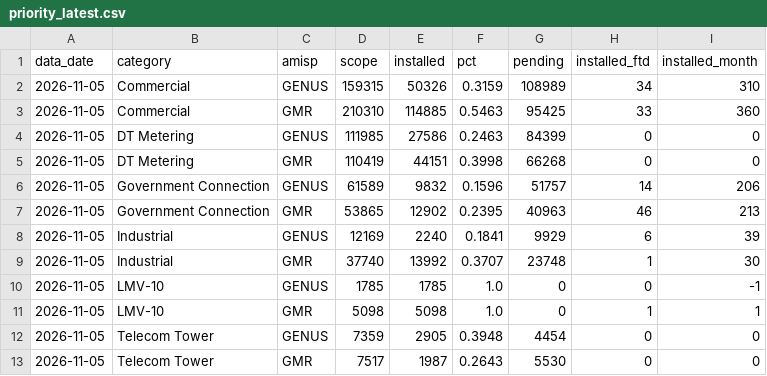
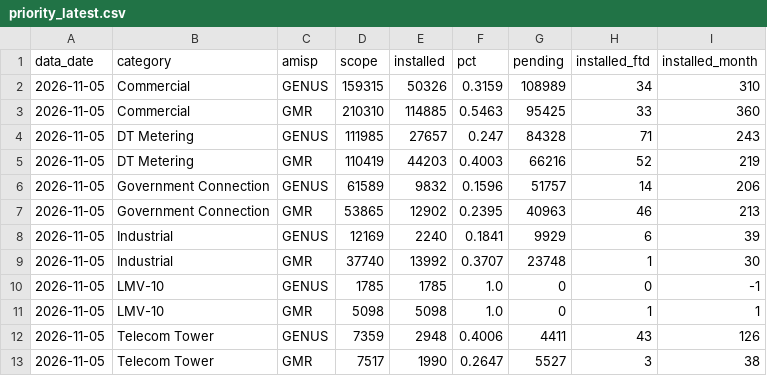
Before and after one commit to dvvnl-smart-meter-review/dvvnl-smart-meter-review.github.io, a CSV file: data/priority_latest.csv, drawn as a sheet.

```diff
--- a/data/priority_latest.csv
+++ b/data/priority_latest.csv
@@ -3,4 +3,4 @@ data_date,category,amisp,scope,installed,pct,pending,installed_ftd,installed_mon
 2026-11-05,Commercial,GMR,210310,114885,0.5463,95425,33,360
-2026-11-05,DT Metering,GENUS,111985,27586,0.2463,84399,0,0
-2026-11-05,DT Metering,GMR,110419,44151,0.3998,66268,0,0
+2026-11-05,DT Metering,GENUS,111985,27657,0.247,84328,71,243
+2026-11-05,DT Metering,GMR,110419,44203,0.4003,66216,52,219
 2026-11-05,Government Connection,GENUS,61589,9832,0.1596,51757,14,206
@@ -11,3 +11,3 @@ data_date,category,amisp,scope,installed,pct,pending,installed_ftd,installed_mon
 2026-11-05,LMV-10,GMR,5098,5098,1.0,0,1,1
-2026-11-05,Telecom Tower,GENUS,7359,2905,0.3948,4454,0,0
-2026-11-05,Telecom Tower,GMR,7517,1987,0.2643,5530,0,0
+2026-11-05,Telecom Tower,GENUS,7359,2948,0.4006,4411,43,126
+2026-11-05,Telecom Tower,GMR,7517,1990,0.2647,5527,3,38
```
Also changed, not shown: data/kpi_daily.csv, data/sp_latest.csv, 1 other file.
